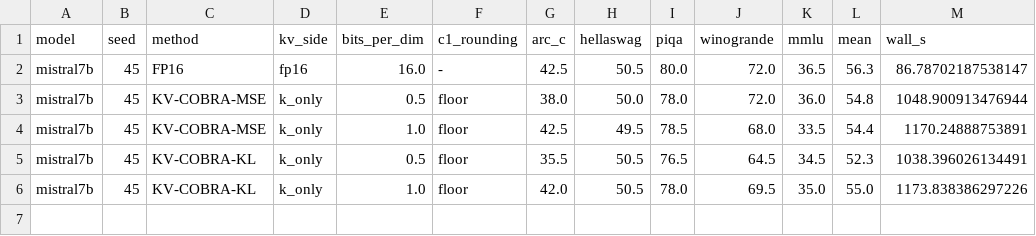
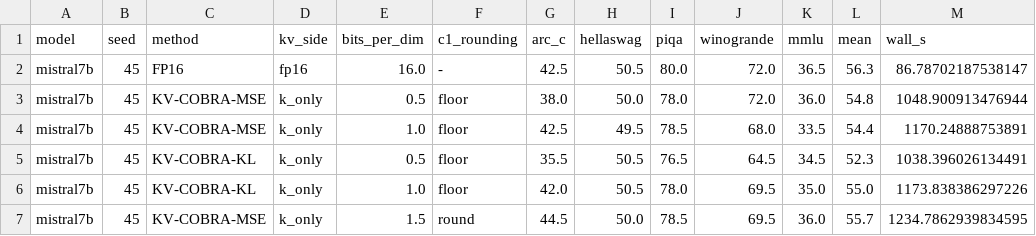
Before and after one commit to seonha01/KV-COBRA, a CSV file: results/zeroshot/mistral7b_seed45.csv, drawn as a sheet.

Commit message:
Add round-mode zero-shot results: Mistral seeds 43-44 (all cells match)

```diff
--- a/results/zeroshot/mistral7b_seed45.csv
+++ b/results/zeroshot/mistral7b_seed45.csv
@@ -6 +6,2 @@ mistral7b,45,KV-COBRA-KL,k_only,0.5,floor,35.5,50.5,76.5,64.5,34.5,52.3,1038.396
 mistral7b,45,KV-COBRA-KL,k_only,1.0,floor,42.0,50.5,78.0,69.5,35.0,55.0,1173.838386297226
+mistral7b,45,KV-COBRA-MSE,k_only,1.5,round,44.5,50.0,78.5,69.5,36.0,55.7,1234.7862939834595
```
Also changed, not shown: results/zeroshot/mistral7b_seed43.csv, results/zeroshot/mistral7b_seed44.csv.
